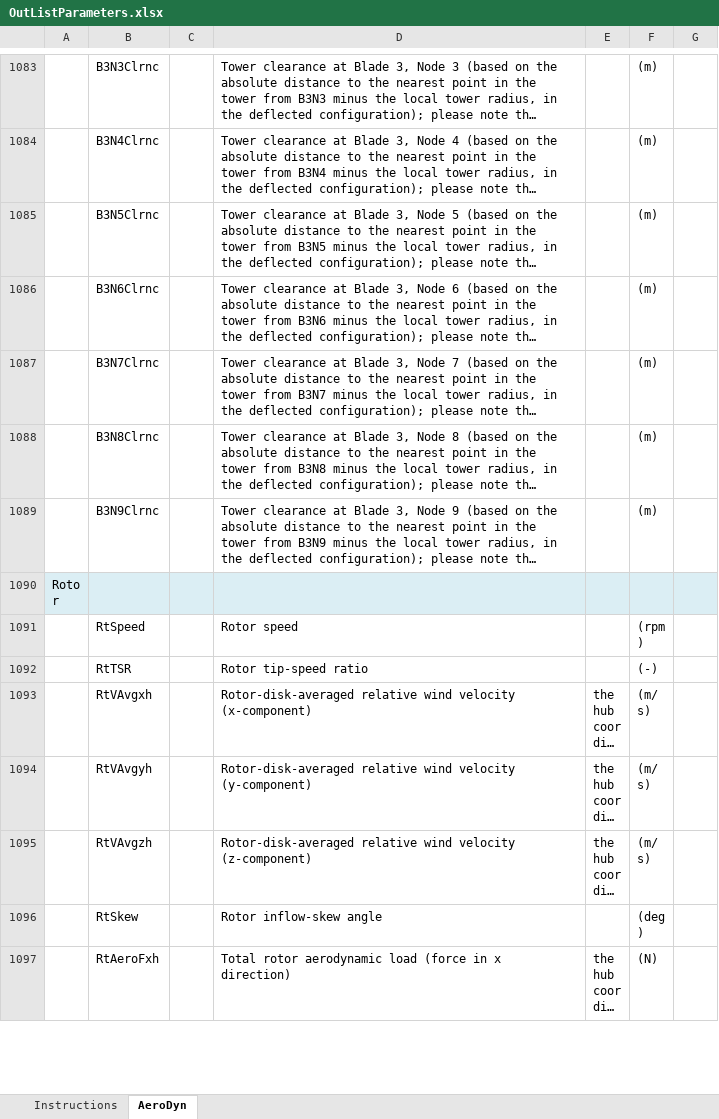
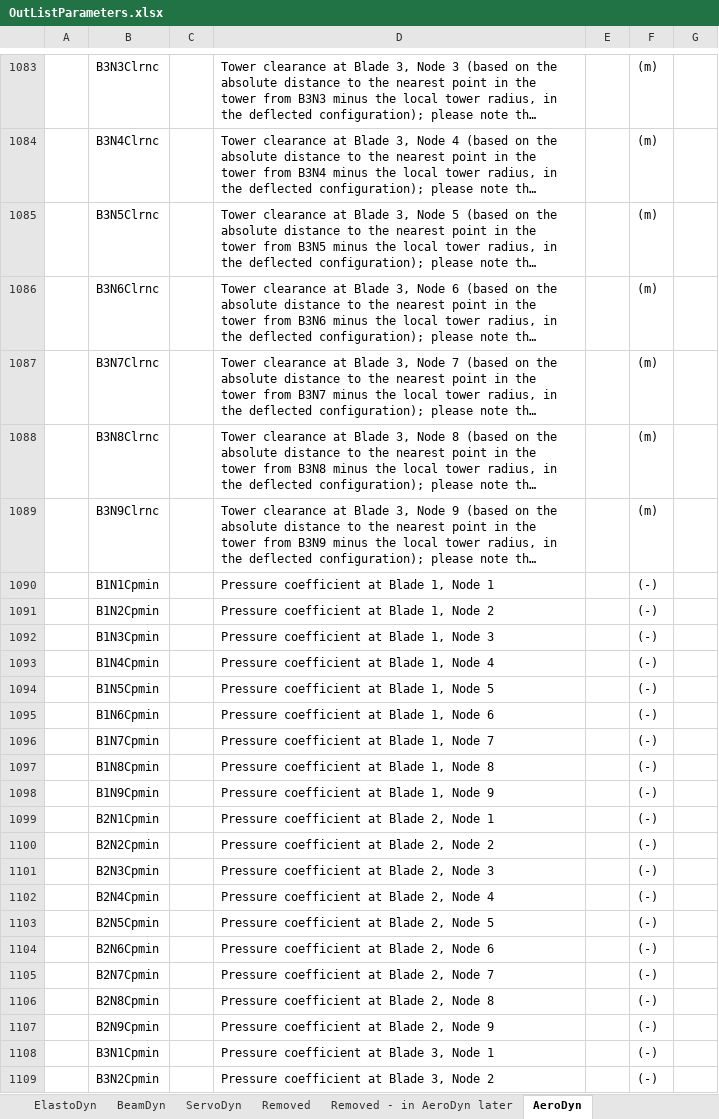
Before and after one commit to OpenFAST/openfast, an Excel workbook: modules-local/aerodyn/src/OutListParameters.xlsx, sheet AeroDyn, drawn as a sheet; only a part is shown, gaps mark what is left out; the shorter side is filled out with more unchanged rows; long unchanged cells end in …; values as stored, in another font and other column widths than the file's, no borders; the diff covers the shown part only; the diff names each change by its address in the sheet, - before the commit and + after, or states it on an @@ line.

Commit message:
Pull branch (#18)
AeroDyn V15.04- Updated to include cavitation check

- Updated the BEMT_CalcOutputs to include a check for cavitation. Also included some checks for the cavitation input parameters here so that we don't waste time checking these if the user isn't doing a cavitation check.

```diff
--- a/modules-local/aerodyn/src/OutListParameters.xlsx (sheet AeroDyn)
+++ b/modules-local/aerodyn/src/OutListParameters.xlsx (sheet AeroDyn)
+sheet tab: ElastoDyn
+sheet tab: BeamDyn
+sheet tab: ServoDyn
+sheet tab: Removed
+sheet tab: Removed - in AeroDyn later
+row 1090:  | B1N1Cpmin |  | Pressure coefficient at Blade 1, Node 1 |  | (-)
+row 1091:  | B1N2Cpmin |  | Pressure coefficient at Blade 1, Node 2 |  | (-)
+row 1092:  | B1N3Cpmin |  | Pressure coefficient at Blade 1, Node 3 |  | (-)
+row 1093:  | B1N4Cpmin |  | Pressure coefficient at Blade 1, Node 4 |  | (-)
+row 1094:  | B1N5Cpmin |  | Pressure coefficient at Blade 1, Node 5 |  | (-)
+row 1095:  | B1N6Cpmin |  | Pressure coefficient at Blade 1, Node 6 |  | (-)
+row 1096:  | B1N7Cpmin |  | Pressure coefficient at Blade 1, Node 7 |  | (-)
+row 1097:  | B1N8Cpmin |  | Pressure coefficient at Blade 1, Node 8 |  | (-)
+row 1098:  | B1N9Cpmin |  | Pressure coefficient at Blade 1, Node 9 |  | (-)
+row 1099:  | B2N1Cpmin |  | Pressure coefficient at Blade 2, Node 1 |  | (-)
+row 1100:  | B2N2Cpmin |  | Pressure coefficient at Blade 2, Node 2 |  | (-)
+row 1101:  | B2N3Cpmin |  | Pressure coefficient at Blade 2, Node 3 |  | (-)
+row 1102:  | B2N4Cpmin |  | Pressure coefficient at Blade 2, Node 4 |  | (-)
+row 1103:  | B2N5Cpmin |  | Pressure coefficient at Blade 2, Node 5 |  | (-)
+row 1104:  | B2N6Cpmin |  | Pressure coefficient at Blade 2, Node 6 |  | (-)
+row 1105:  | B2N7Cpmin |  | Pressure coefficient at Blade 2, Node 7 |  | (-)
+row 1106:  | B2N8Cpmin |  | Pressure coefficient at Blade 2, Node 8 |  | (-)
+row 1107:  | B2N9Cpmin |  | Pressure coefficient at Blade 2, Node 9 |  | (-)
+row 1108:  | B3N1Cpmin |  | Pressure coefficient at Blade 3, Node 1 |  | (-)
+row 1109:  | B3N2Cpmin |  | Pressure coefficient at Blade 3, Node 2 |  | (-)
```
Also changed, not shown: 61 added rows elsewhere in this sheet, sheet Instructions, other sheet tabs, 9 other files.
